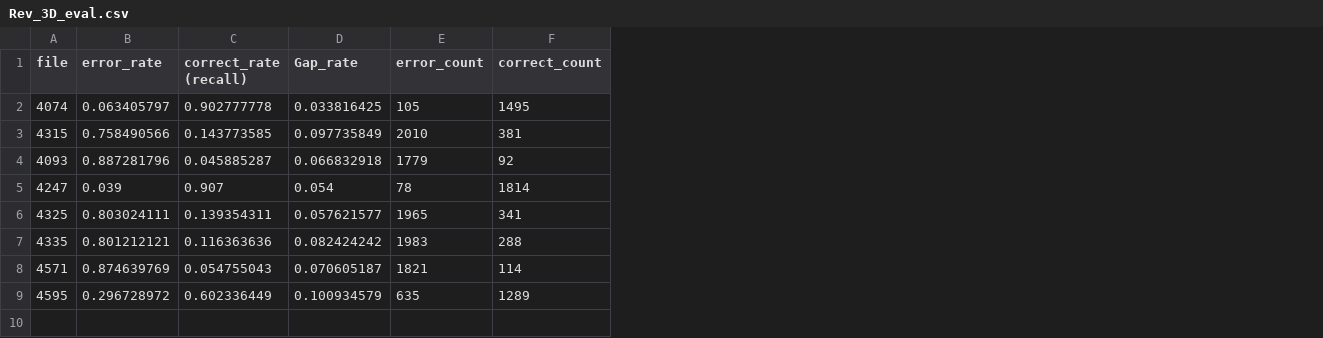
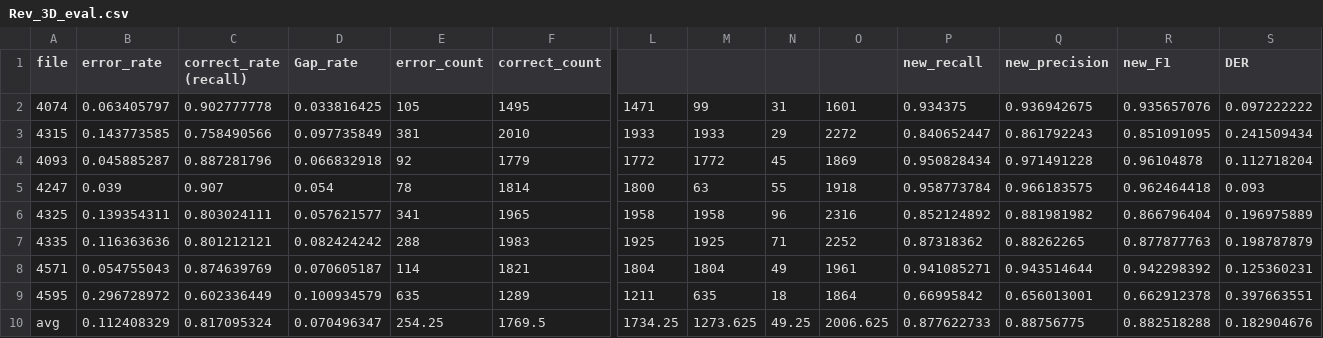
Before and after one commit to cgong99/text_based_SD, a CSV file: Text_Based_SD/alignment/ResultRevAI/Rev_3D_eval.csv, drawn as a sheet; only a part is shown, gaps mark what is left out; removed rows and columns are numbered as before the commit, all else as after; rows hold the shown columns only; the diff names each change by its address in the sheet, - before the commit and + after, or states it on an @@ line.

```diff
--- a/Text_Based_SD/alignment/ResultRevAI/Rev_3D_eval.csv
+++ b/Text_Based_SD/alignment/ResultRevAI/Rev_3D_eval.csv
+column L, rows 2-9: 1471 | 1933 | 1772 | 1800 | 1958 | 1925 | 1804 | 1211
+column M, rows 2-9: 99 | 1933 | 1772 | 63 | 1958 | 1925 | 1804 | 635
+column N, rows 2-9: 31 | 29 | 45 | 55 | 96 | 71 | 49 | 18
+column O, rows 2-9: 1601 | 2272 | 1869 | 1918 | 2316 | 2252 | 1961 | 1864
+column P (new_recall), rows 2-9: 0.934375 | 0.840652447 | 0.950828434 | 0.958773784 | 0.852124892 | 0.87318362 | 0.941085271 | 0.66995842
+column Q (new_precision), rows 2-9: 0.936942675 | 0.861792243 | 0.971491228 | 0.966183575 | 0.881981982 | 0.88262265 | 0.943514644 | 0.656013001
+column R (new_F1), rows 2-9: 0.935657076 | 0.851091095 | 0.96104878 | 0.962464418 | 0.866796404 | 0.877877763 | 0.942298392 | 0.662912378
+column S (DER), rows 2-9: 0.097222222 | 0.241509434 | 0.112718204 | 0.093 | 0.196975889 | 0.198787879 | 0.125360231 | 0.397663551
-B3 (error_rate): 0.758490566
+B3 (error_rate): 0.143773585
-C3 (correct_rate (recall)): 0.143773585
+C3 (correct_rate (recall)): 0.758490566
-E3 (error_count): 2010
+E3 (error_count): 381
-F3 (correct_count): 381
+F3 (correct_count): 2010
-B4 (error_rate): 0.887281796
+B4 (error_rate): 0.045885287
-C4 (correct_rate (recall)): 0.045885287
+C4 (correct_rate (recall)): 0.887281796
-E4 (error_count): 1779
+E4 (error_count): 92
-F4 (correct_count): 92
+F4 (correct_count): 1779
-B6 (error_rate): 0.803024111
+B6 (error_rate): 0.139354311
-C6 (correct_rate (recall)): 0.139354311
+C6 (correct_rate (recall)): 0.803024111
-E6 (error_count): 1965
+E6 (error_count): 341
-F6 (correct_count): 341
+F6 (correct_count): 1965
-B7 (error_rate): 0.801212121
+B7 (error_rate): 0.116363636
-C7 (correct_rate (recall)): 0.116363636
+C7 (correct_rate (recall)): 0.801212121
-E7 (error_count): 1983
+E7 (error_count): 288
-F7 (correct_count): 288
+F7 (correct_count): 1983
-B8 (error_rate): 0.874639769
+B8 (error_rate): 0.054755043
-C8 (correct_rate (recall)): 0.054755043
+C8 (correct_rate (recall)): 0.874639769
-E8 (error_count): 1821
+E8 (error_count): 114
-F8 (correct_count): 114
+F8 (correct_count): 1821
-row 10: (empty)
+row 10: avg | 0.112408329 | 0.817095324 | 0.070496347 | 254.25 | 1769.5 | 1734.25 | 1273.625 | 49.25 | 2006.625 | 0.877622733 | 0.88756775 | 0.882518288 | 0.182904676
```
Also changed, not shown: Text_Based_SD/alignment/ResultAmazon/Amazon_3D_eval.csv, 3 other files.
